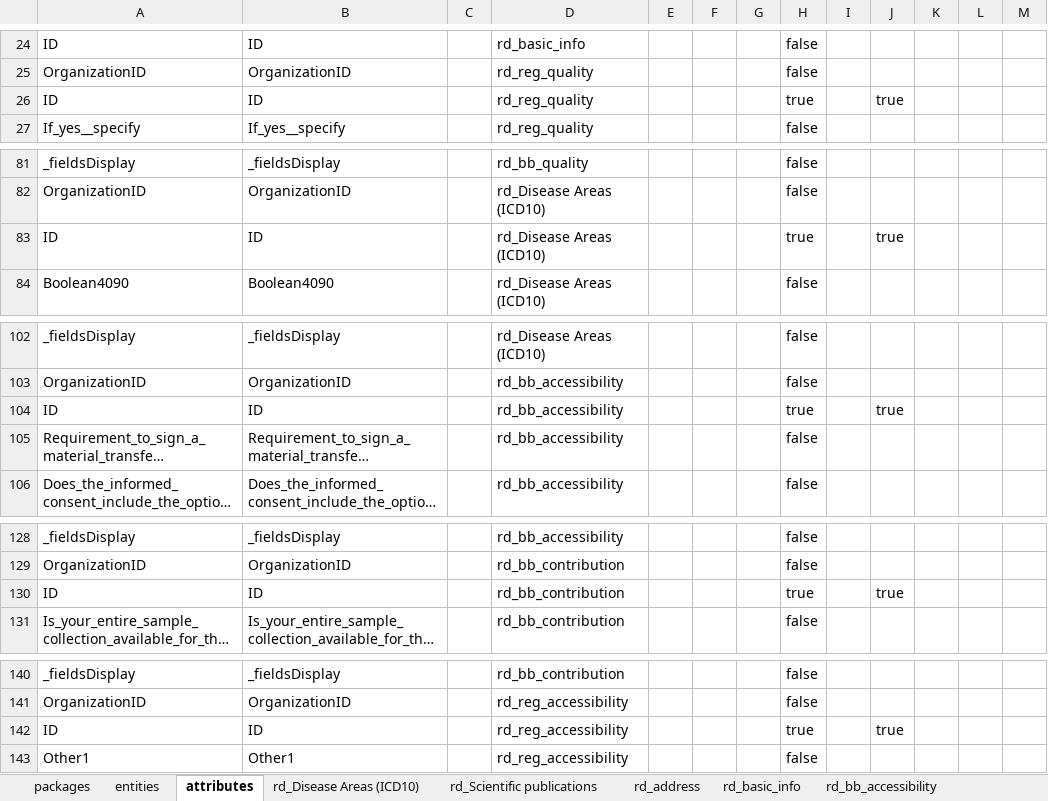
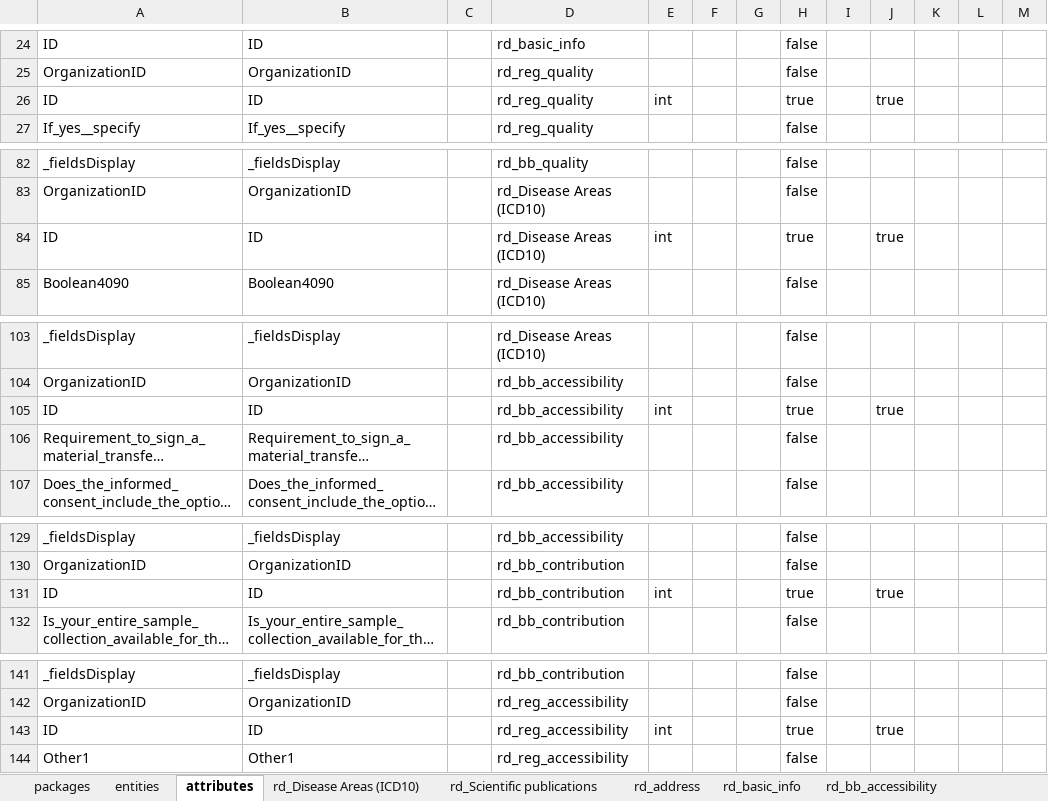
Before and after one commit to bibbox/app-rd-connect, an Excel workbook: rd_connect_auto_template.xlsx, sheet attributes, drawn as a sheet; only a part is shown, gaps mark what is left out; long unchanged cells end in …; values as stored, in another font and other column widths than the file's, no borders; addresses are those after the commit; the diff covers the shown part only; the diff names each change by its address in the sheet, - before the commit and + after, or states it on an @@ line.

```diff
--- a/rd_connect_auto_template.xlsx (sheet attributes)
+++ b/rd_connect_auto_template.xlsx (sheet attributes)
-E26: (empty)
+E26: int
-E84: (empty)
+E84: int
-E105: (empty)
+E105: int
-E131: (empty)
+E131: int
-E143: (empty)
+E143: int
```
Also changed, not shown: 30 added rows and 16 edited cells elsewhere in this sheet, sheet entities, sheet packages, sheet rd_reg_quality, other sheet tabs, emx_rdconnect_test.xlsx, rd_connect_auto.xlsx, 1 other file.
